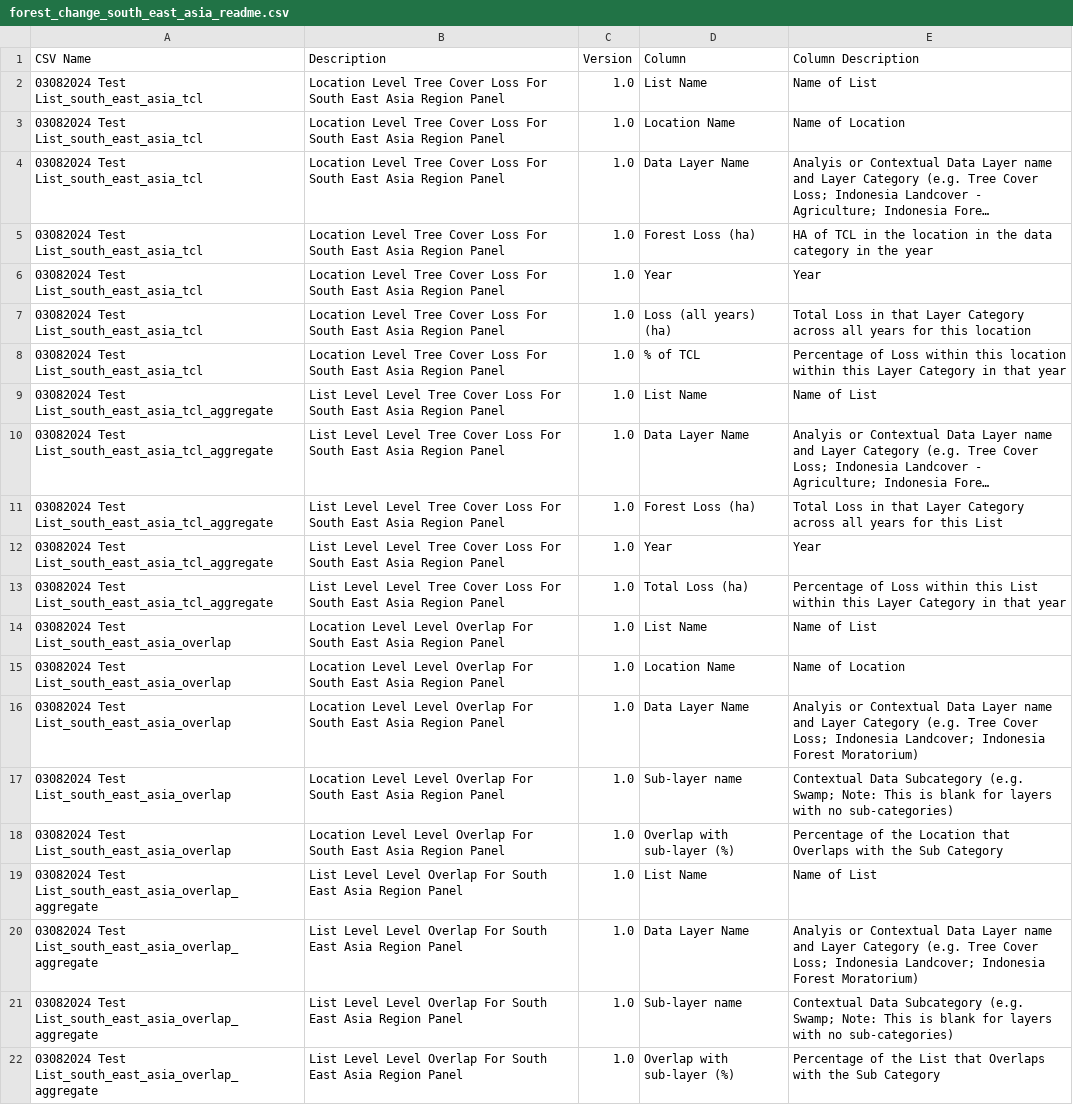
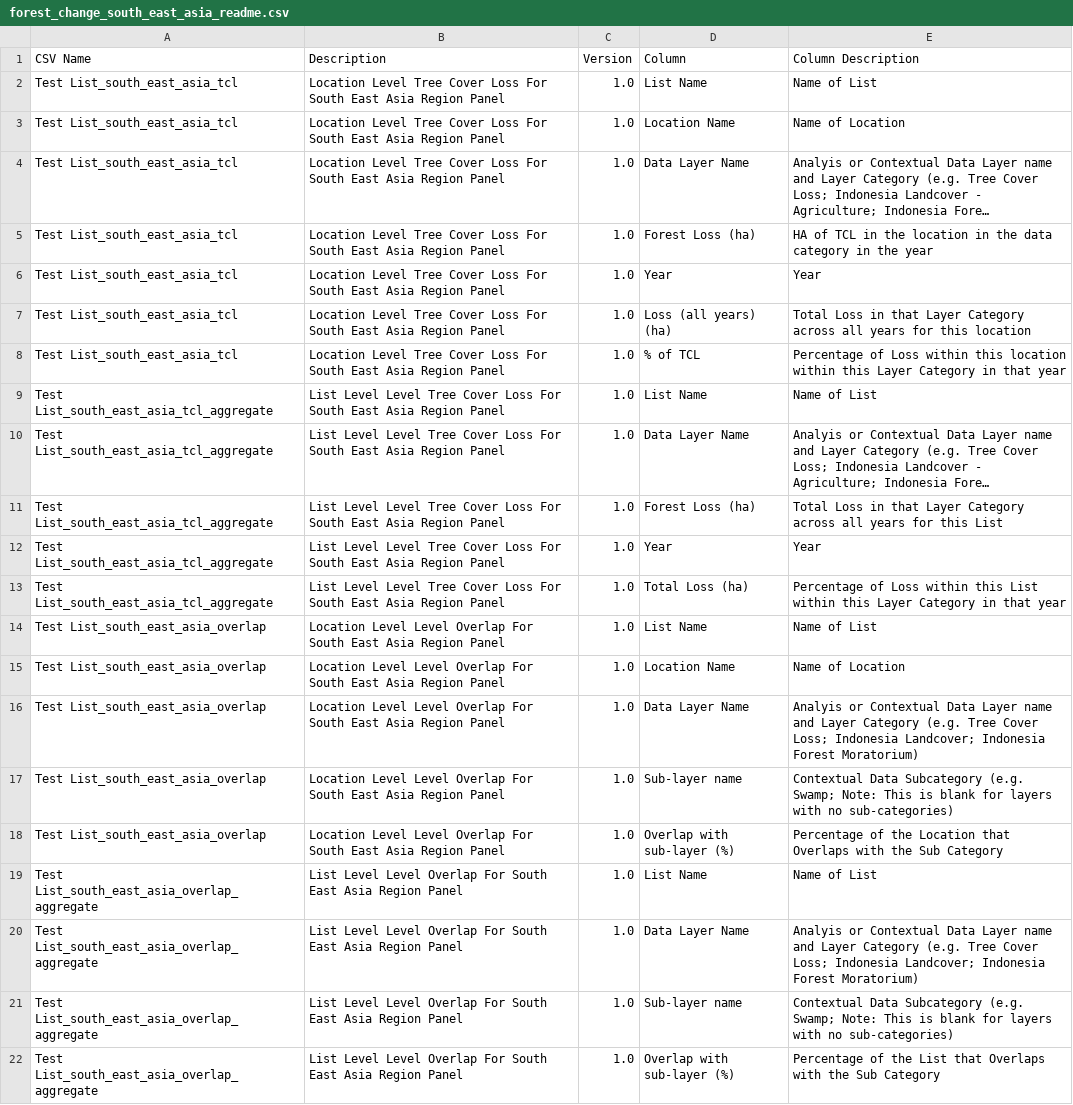
Before and after one commit to wri/gfw-microservices, a CSV file: apps/microservices/list-downloader/src/assets/readme/forest_change_south_east_asia_readme.csv, drawn as a sheet; long unchanged cells end in …; the diff names each change by its address in the sheet, - before the commit and + after, or states it on an @@ line.

```diff
--- a/apps/microservices/list-downloader/src/assets/readme/forest_change_south_east_asia_readme.csv
+++ b/apps/microservices/list-downloader/src/assets/readme/forest_change_south_east_asia_readme.csv
-A2:A8 (CSV Name): 03082024 Test List_south_east_asia_tcl
+A2:A8 (CSV Name): Test List_south_east_asia_tcl
-A9:A13 (CSV Name): 03082024 Test List_south_east_asia_tcl_aggregate
+A9:A13 (CSV Name): Test List_south_east_asia_tcl_aggregate
-A14:A18 (CSV Name): 03082024 Test List_south_east_asia_overlap
+A14:A18 (CSV Name): Test List_south_east_asia_overlap
-A19:A22 (CSV Name): 03082024 Test List_south_east_asia_overlap_aggregate
+A19:A22 (CSV Name): Test List_south_east_asia_overlap_aggregate
```
Also changed, not shown: apps/microservices/list-downloader/src/assets/readme/alerts_readme.csv, apps/microservices/list-downloader/src/assets/readme/everything_commodity_risk_readme.csv, 3 other files.
